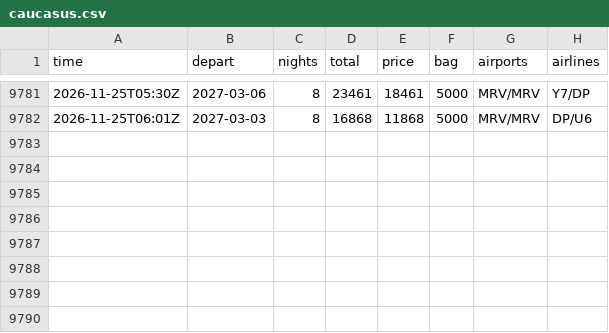
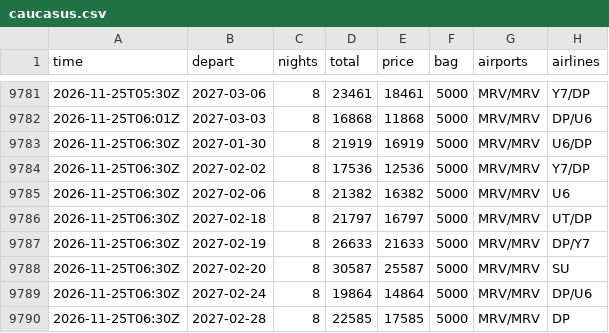
Before and after one commit to JohnLennon000/ski-tickets, a CSV file: docs/data/trips/caucasus.csv, drawn as a sheet; only a part is shown, gaps mark what is left out.

```diff
--- a/docs/data/trips/caucasus.csv
+++ b/docs/data/trips/caucasus.csv
@@ -9782 +9782,9 @@ time,depart,nights,total,price,bag,airports,airlines
 2026-11-25T06:01Z,2027-03-03,8,16868,11868,5000,MRV/MRV,DP/U6
+2026-11-25T06:30Z,2027-01-30,8,21919,16919,5000,MRV/MRV,U6/DP
+2026-11-25T06:30Z,2027-02-02,8,17536,12536,5000,MRV/MRV,Y7/DP
+2026-11-25T06:30Z,2027-02-06,8,21382,16382,5000,MRV/MRV,U6
+2026-11-25T06:30Z,2027-02-18,8,21797,16797,5000,MRV/MRV,UT/DP
+2026-11-25T06:30Z,2027-02-19,8,26633,21633,5000,MRV/MRV,DP/Y7
+2026-11-25T06:30Z,2027-02-20,8,30587,25587,5000,MRV/MRV,SU
+2026-11-25T06:30Z,2027-02-24,8,19864,14864,5000,MRV/MRV,DP/U6
+2026-11-25T06:30Z,2027-02-28,8,22585,17585,5000,MRV/MRV,DP
```
Also changed, not shown: docs/data/best.csv, docs/data/trips/gorny.csv, 6 other files.
